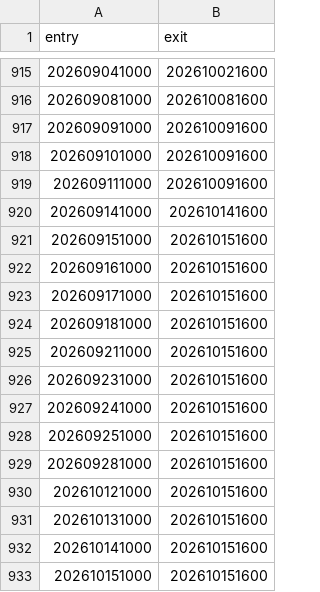
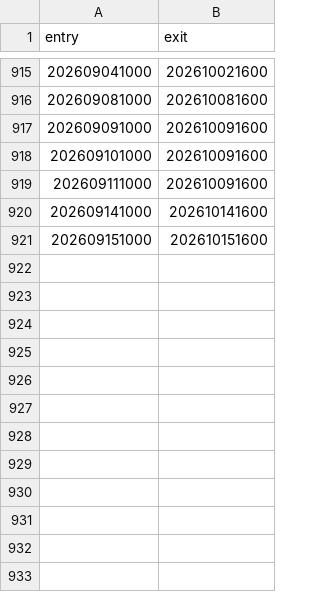
Before and after one commit to ReesesThesis/options-desk, a CSV file: backtests/signals/F3_KO_trend.csv, drawn as a sheet; only a part is shown, gaps mark what is left out; the diff names each change by its address in the sheet, - before the commit and + after, or states it on an @@ line.

```diff
--- a/backtests/signals/F3_KO_trend.csv
+++ b/backtests/signals/F3_KO_trend.csv
-row 922: 202609161000 | 202610151600
-row 923: 202609171000 | 202610151600
-row 924: 202609181000 | 202610151600
-row 925: 202609211000 | 202610151600
-row 926: 202609231000 | 202610151600
-row 927: 202609241000 | 202610151600
-row 928: 202609251000 | 202610151600
-row 929: 202609281000 | 202610151600
-row 930: 202610121000 | 202610151600
-row 931: 202610131000 | 202610151600
-row 932: 202610141000 | 202610151600
-row 933: 202610151000 | 202610151600
```
Also changed, not shown: backtests/signals/F1_SPY_trend.csv, 5 other files.
